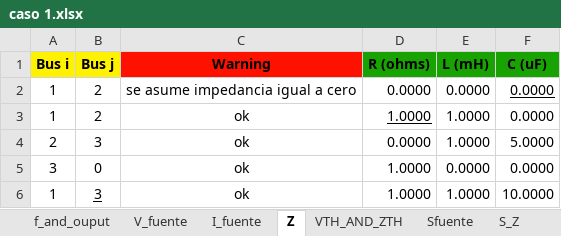
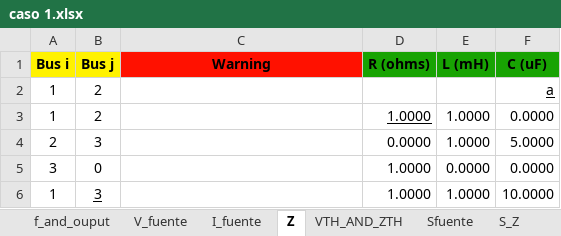
Before and after one commit to Ggesus27/proyecto-circuitos, an Excel workbook: caso 1.xlsx, sheet Z, drawn as a sheet; values as stored, in another font and other column widths than the file's, no borders; the diff names each change by its address in the sheet, - before the commit and + after, or states it on an @@ line.

```diff
--- a/caso 1.xlsx (sheet Z)
+++ b/caso 1.xlsx (sheet Z)
-C2 (Warning): se asume impedancia igual a cero
+C2 (Warning): (empty)
-D2 (R (ohms)): 0.0000
+D2 (R (ohms)): (empty)
-E2 (L (mH)): 0.0000
+E2 (L (mH)): (empty)
-F2 (C (uF)): 0.0000
+F2 (C (uF)): a
-C3:C6 (Warning): ok
+C3:C6 (Warning): (empty)
```
Also changed, not shown: sheet S_Z, sheet VTH_AND_ZTH, sheet Balance_S, sheet Sfuente, sheet V_fuente, data_io.xlsx, 1 other file.
